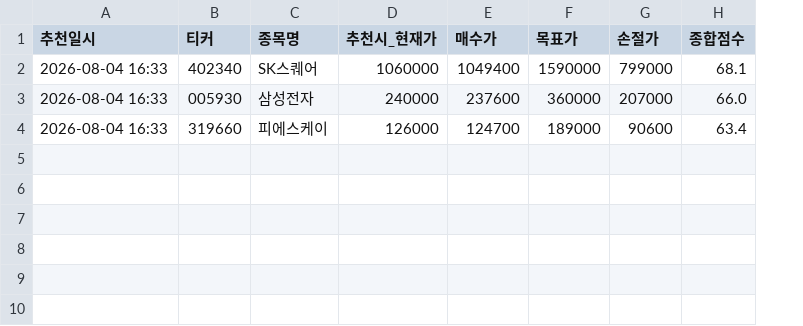
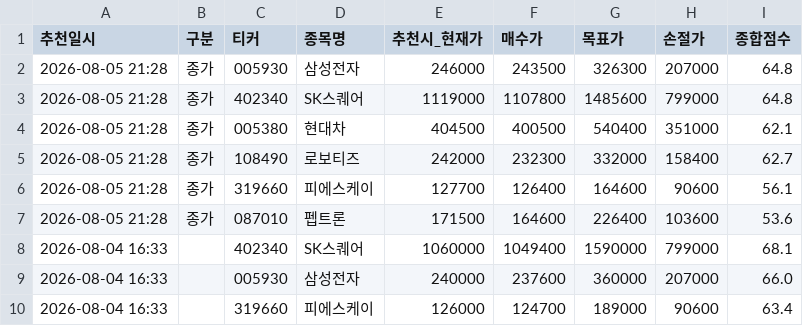
Before and after one commit to s2h9917/psg, a CSV file: recommendation_history.csv, drawn as a sheet; the diff names each change by its address in the sheet, - before the commit and + after, or states it on an @@ line.

```diff
--- a/recommendation_history.csv
+++ b/recommendation_history.csv
+column B (구분), empty
+row 2: 2026-08-05 21:28 | 종가 | 005930 | 삼성전자 | 246000 | 243500 | 326300 | 207000 | 64.8
+row 3: 2026-08-05 21:28 | 종가 | 402340 | SK스퀘어 | 1119000 | 1107800 | 1485600 | 799000 | 64.8
+row 4: 2026-08-05 21:28 | 종가 | 005380 | 현대차 | 404500 | 400500 | 540400 | 351000 | 62.1
+row 5: 2026-08-05 21:28 | 종가 | 108490 | 로보티즈 | 242000 | 232300 | 332000 | 158400 | 62.7
+row 6: 2026-08-05 21:28 | 종가 | 319660 | 피에스케이 | 127700 | 126400 | 164600 | 90600 | 56.1
+row 7: 2026-08-05 21:28 | 종가 | 087010 | 펩트론 | 171500 | 164600 | 226400 | 103600 | 53.6
```
